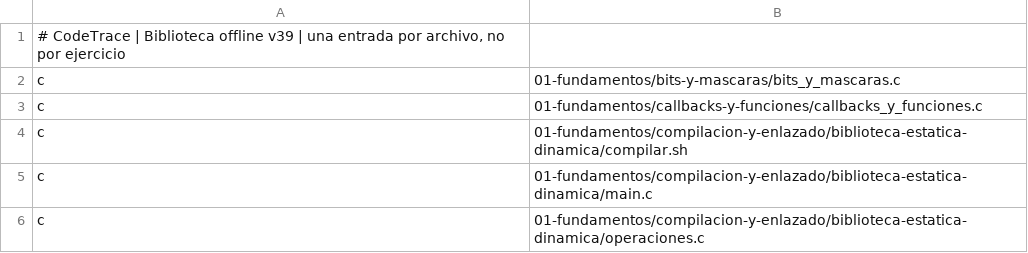
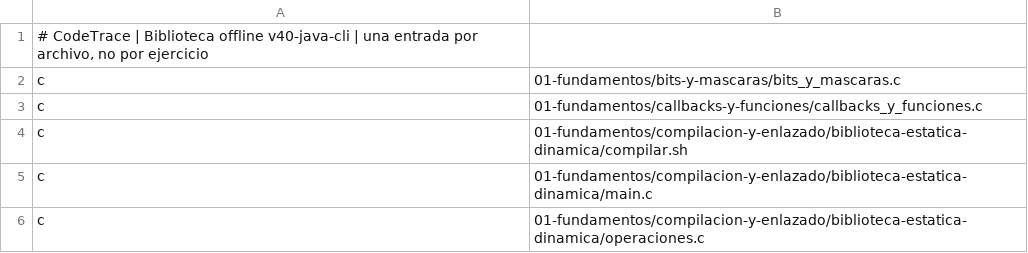
Before and after one commit to marcos-moreira-dev/CodeTrace, a TSV file: src/main/resources/practice/catalog.tsv, drawn as a sheet; only a part is shown.

Commit message:
Verificar comandos Java directos y preservar los tokens del currículo original

```diff
--- a/src/main/resources/practice/catalog.tsv
+++ b/src/main/resources/practice/catalog.tsv
@@ -1,2 +1,2 @@
-# CodeTrace | Biblioteca offline v39 | una entrada por archivo, no por ejercicio
+# CodeTrace | Biblioteca offline v40-java-cli | una entrada por archivo, no por ejercicio
 c	01-fundamentos/bits-y-mascaras/bits_y_mascaras.c
```
Also changed, not shown: 9 other files.
